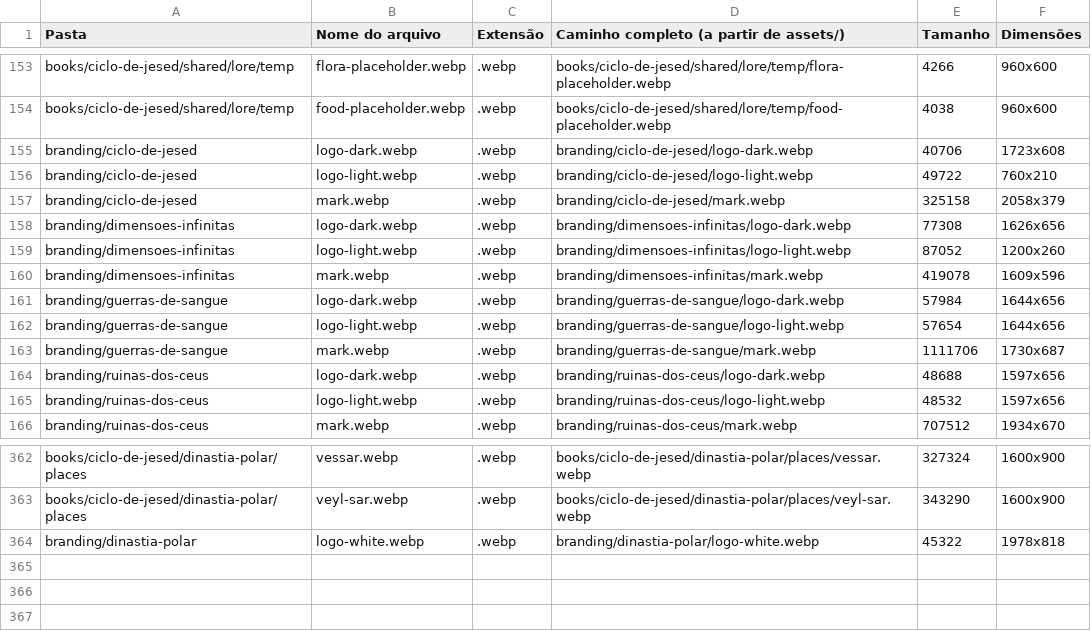
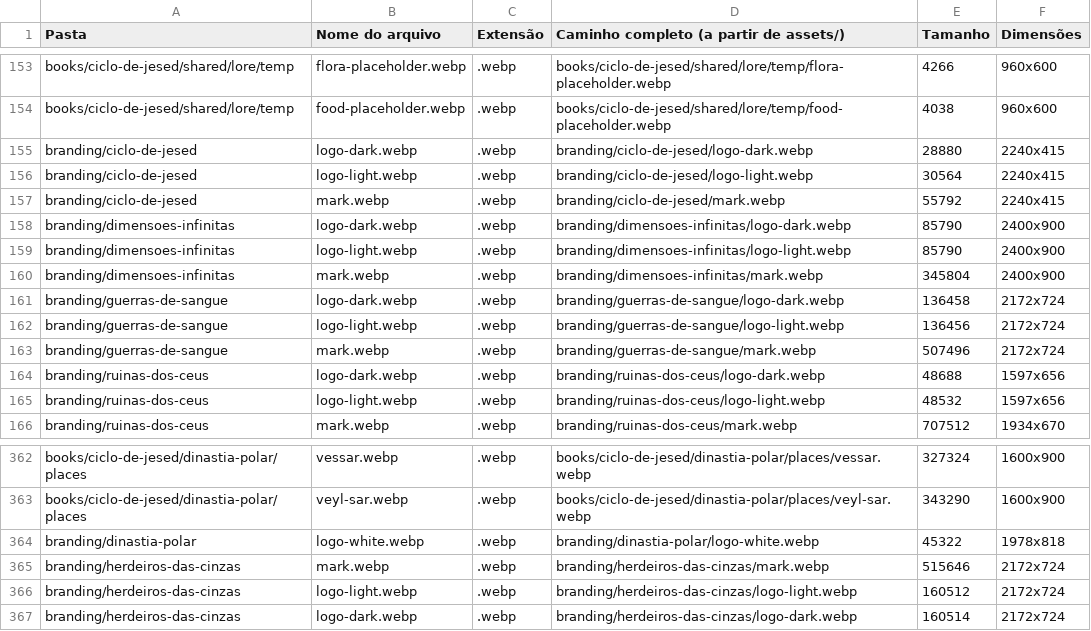
Before and after one commit to guyoshi/dimensoesinfinitassite, a CSV file: data/common/inventario-pasta-assets.csv, drawn as a sheet; only a part is shown, gaps mark what is left out.

```diff
--- a/data/common/inventario-pasta-assets.csv
+++ b/data/common/inventario-pasta-assets.csv
@@ -154,11 +154,11 @@ books/ciclo-de-jesed/shared/lore/temp;flora-placeholder.webp;.webp;books/ciclo-d
 books/ciclo-de-jesed/shared/lore/temp;food-placeholder.webp;.webp;books/ciclo-de-jesed/shared/lore/temp/food-placeholder.webp;4038;960x600
-branding/ciclo-de-jesed;logo-dark.webp;.webp;branding/ciclo-de-jesed/logo-dark.webp;40706;1723x608
-branding/ciclo-de-jesed;logo-light.webp;.webp;branding/ciclo-de-jesed/logo-light.webp;49722;760x210
-branding/ciclo-de-jesed;mark.webp;.webp;branding/ciclo-de-jesed/mark.webp;325158;2058x379
-branding/dimensoes-infinitas;logo-dark.webp;.webp;branding/dimensoes-infinitas/logo-dark.webp;77308;1626x656
-branding/dimensoes-infinitas;logo-light.webp;.webp;branding/dimensoes-infinitas/logo-light.webp;87052;1200x260
-branding/dimensoes-infinitas;mark.webp;.webp;branding/dimensoes-infinitas/mark.webp;419078;1609x596
-branding/guerras-de-sangue;logo-dark.webp;.webp;branding/guerras-de-sangue/logo-dark.webp;57984;1644x656
-branding/guerras-de-sangue;logo-light.webp;.webp;branding/guerras-de-sangue/logo-light.webp;57654;1644x656
-branding/guerras-de-sangue;mark.webp;.webp;branding/guerras-de-sangue/mark.webp;1111706;1730x687
+branding/ciclo-de-jesed;logo-dark.webp;.webp;branding/ciclo-de-jesed/logo-dark.webp;28880;2240x415
+branding/ciclo-de-jesed;logo-light.webp;.webp;branding/ciclo-de-jesed/logo-light.webp;30564;2240x415
+branding/ciclo-de-jesed;mark.webp;.webp;branding/ciclo-de-jesed/mark.webp;55792;2240x415
+branding/dimensoes-infinitas;logo-dark.webp;.webp;branding/dimensoes-infinitas/logo-dark.webp;85790;2400x900
+branding/dimensoes-infinitas;logo-light.webp;.webp;branding/dimensoes-infinitas/logo-light.webp;85790;2400x900
+branding/dimensoes-infinitas;mark.webp;.webp;branding/dimensoes-infinitas/mark.webp;345804;2400x900
+branding/guerras-de-sangue;logo-dark.webp;.webp;branding/guerras-de-sangue/logo-dark.webp;136458;2172x724
+branding/guerras-de-sangue;logo-light.webp;.webp;branding/guerras-de-sangue/logo-light.webp;136456;2172x724
+branding/guerras-de-sangue;mark.webp;.webp;branding/guerras-de-sangue/mark.webp;507496;2172x724
 branding/ruinas-dos-ceus;logo-dark.webp;.webp;branding/ruinas-dos-ceus/logo-dark.webp;48688;1597x656
@@ -364 +364,4 @@ books/ciclo-de-jesed/dinastia-polar/places;veyl-sar.webp;.webp;books/ciclo-de-je
 branding/dinastia-polar;logo-white.webp;.webp;branding/dinastia-polar/logo-white.webp;45322;1978x818
+branding/herdeiros-das-cinzas;mark.webp;.webp;branding/herdeiros-das-cinzas/mark.webp;515646;2172x724
+branding/herdeiros-das-cinzas;logo-light.webp;.webp;branding/herdeiros-das-cinzas/logo-light.webp;160512;2172x724
+branding/herdeiros-das-cinzas;logo-dark.webp;.webp;branding/herdeiros-das-cinzas/logo-dark.webp;160514;2172x724
```
Also changed, not shown: 30 other files.
